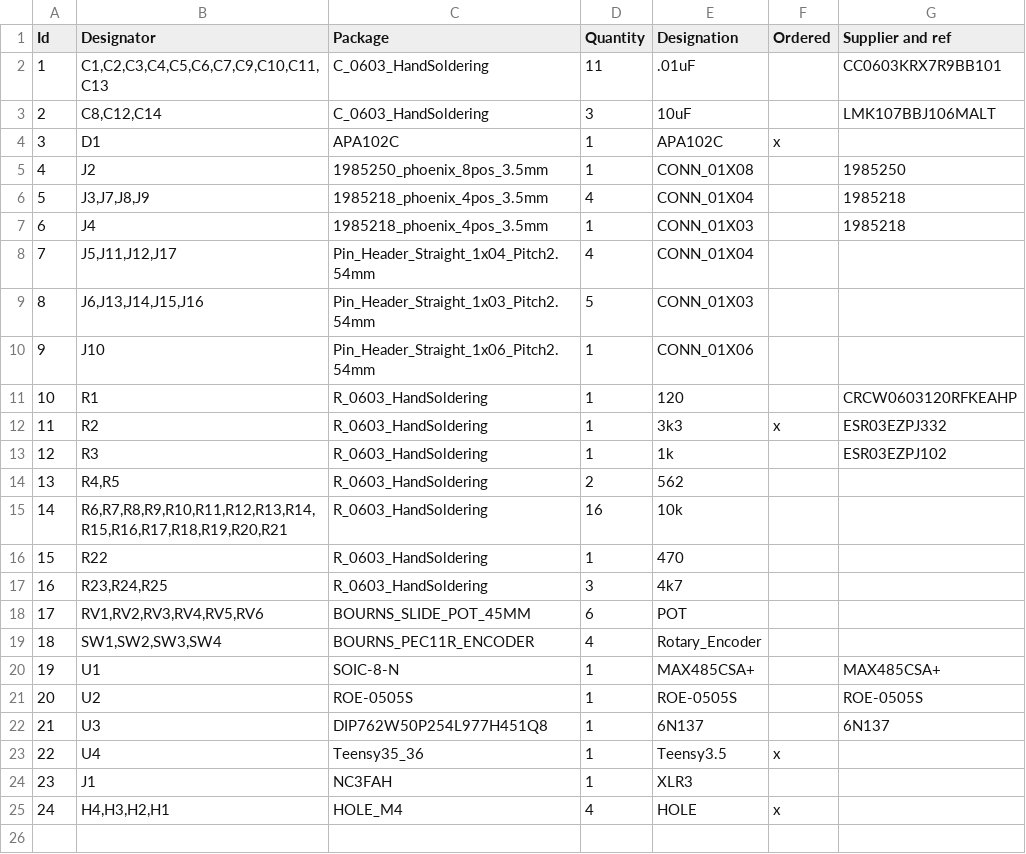
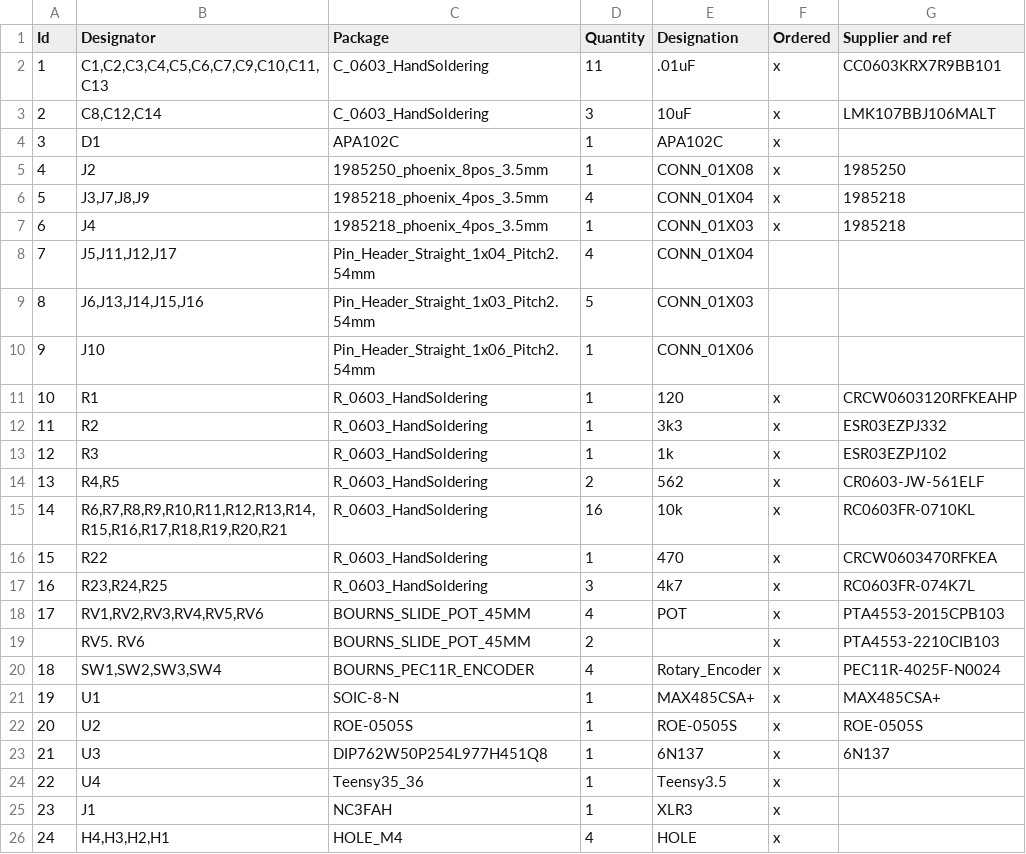
Before and after one commit to ademuri/colordance-mini, a CSV file: colordance_mini.csv, drawn as a sheet.

Commit message:
Add schematic and assembly sheet

```diff
--- a/colordance_mini.csv
+++ b/colordance_mini.csv
@@ -1,8 +1,8 @@
 Id,Designator,Package,Quantity,Designation,Ordered,Supplier and ref
-1,"C1,C2,C3,C4,C5,C6,C7,C9,C10,C11,C13",C_0603_HandSoldering,11,.01uF,,CC0603KRX7R9BB101
-2,"C8,C12,C14",C_0603_HandSoldering,3,10uF,,LMK107BBJ106MALT
+1,"C1,C2,C3,C4,C5,C6,C7,C9,C10,C11,C13",C_0603_HandSoldering,11,.01uF,x,CC0603KRX7R9BB101
+2,"C8,C12,C14",C_0603_HandSoldering,3,10uF,x,LMK107BBJ106MALT
 3,D1,APA102C,1,APA102C,x,
-4,J2,1985250_phoenix_8pos_3.5mm,1,CONN_01X08,,1985250
-5,"J3,J7,J8,J9",1985218_phoenix_4pos_3.5mm,4,CONN_01X04,,1985218
-6,J4,1985218_phoenix_4pos_3.5mm,1,CONN_01X03,,1985218
+4,J2,1985250_phoenix_8pos_3.5mm,1,CONN_01X08,x,1985250
+5,"J3,J7,J8,J9",1985218_phoenix_4pos_3.5mm,4,CONN_01X04,x,1985218
+6,J4,1985218_phoenix_4pos_3.5mm,1,CONN_01X03,x,1985218
 7,"J5,J11,J12,J17",Pin_Header_Straight_1x04_Pitch2.54mm,4,CONN_01X04,,
@@ -10,16 +10,17 @@ Id,Designator,Package,Quantity,Designation,Ordered,Supplier and ref
 9,J10,Pin_Header_Straight_1x06_Pitch2.54mm,1,CONN_01X06,,
-10,R1,R_0603_HandSoldering,1,120,,CRCW0603120RFKEAHP
+10,R1,R_0603_HandSoldering,1,120,x,CRCW0603120RFKEAHP
 11,R2,R_0603_HandSoldering,1,3k3,x,ESR03EZPJ332
-12,R3,R_0603_HandSoldering,1,1k,,ESR03EZPJ102
-13,"R4,R5",R_0603_HandSoldering,2,562,,
-14,"R6,R7,R8,R9,R10,R11,R12,R13,R14,R15,R16,R17,R18,R19,R20,R21",R_0603_HandSoldering,16,10k,,
-15,R22,R_0603_HandSoldering,1,470,,
-16,"R23,R24,R25",R_0603_HandSoldering,3,4k7,,
-17,"RV1,RV2,RV3,RV4,RV5,RV6",BOURNS_SLIDE_POT_45MM,6,POT,,
-18,"SW1,SW2,SW3,SW4",BOURNS_PEC11R_ENCODER,4,Rotary_Encoder,,
-19,U1,SOIC-8-N,1,MAX485CSA+,,MAX485CSA+
-20,U2,ROE-0505S,1,ROE-0505S,,ROE-0505S
-21,U3,DIP762W50P254L977H451Q8,1,6N137,,6N137
+12,R3,R_0603_HandSoldering,1,1k,x,ESR03EZPJ102
+13,"R4,R5",R_0603_HandSoldering,2,562,x,CR0603-JW-561ELF
+14,"R6,R7,R8,R9,R10,R11,R12,R13,R14,R15,R16,R17,R18,R19,R20,R21",R_0603_HandSoldering,16,10k,x,RC0603FR-0710KL
+15,R22,R_0603_HandSoldering,1,470,x,CRCW0603470RFKEA
+16,"R23,R24,R25",R_0603_HandSoldering,3,4k7,x,RC0603FR-074K7L
+17,"RV1,RV2,RV3,RV4,RV5,RV6",BOURNS_SLIDE_POT_45MM,4,POT,x,PTA4553-2015CPB103
+,RV5. RV6,BOURNS_SLIDE_POT_45MM,2,,x,PTA4553-2210CIB103
+18,"SW1,SW2,SW3,SW4",BOURNS_PEC11R_ENCODER,4,Rotary_Encoder,x,PEC11R-4025F-N0024
+19,U1,SOIC-8-N,1,MAX485CSA+,x,MAX485CSA+
+20,U2,ROE-0505S,1,ROE-0505S,x,ROE-0505S
+21,U3,DIP762W50P254L977H451Q8,1,6N137,x,6N137
 22,U4,Teensy35_36,1,Teensy3.5,x,
-23,J1,NC3FAH,1,XLR3,,
+23,J1,NC3FAH,1,XLR3,x,
 24,"H4,H3,H2,H1",HOLE_M4,4,HOLE,x,
```
Also changed, not shown: 3 other files.
